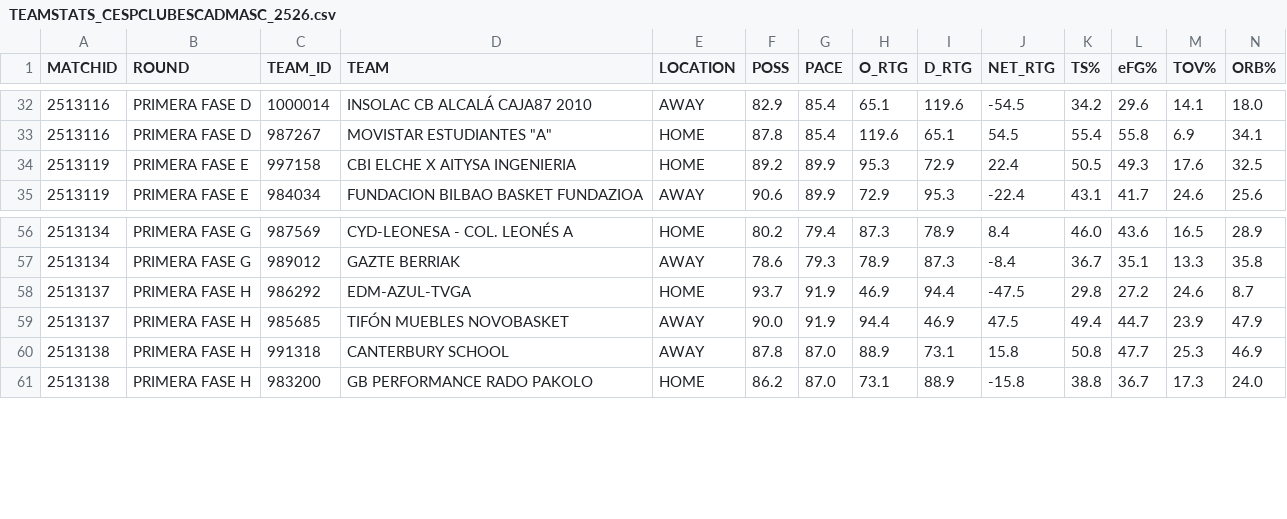
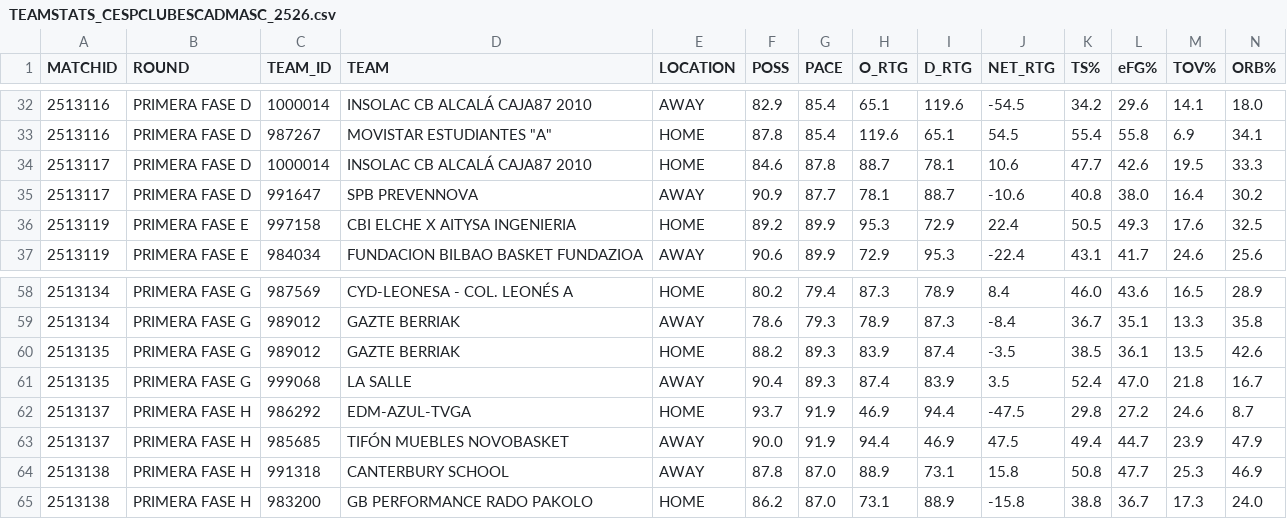
Before and after one commit to AnalyzingBasketball/API_FEB, a CSV file: data/TEAMSTATS_CESPCLUBESCADMASC_2526.csv, drawn as a sheet; only a part is shown, gaps mark what is left out; rows hold the shown columns only; the diff names each change by its address in the sheet, - before the commit and + after, or states it on an @@ line.

```diff
--- a/data/TEAMSTATS_CESPCLUBESCADMASC_2526.csv
+++ b/data/TEAMSTATS_CESPCLUBESCADMASC_2526.csv
+row 34: 2513117 | PRIMERA FASE D | 1000014 | INSOLAC CB ALCALÁ CAJA87 2010 | HOME | 84.6 | 87.8 | 88.7 | 78.1 | 10.6 | 47.7 | 42.6 | 19.5 | 33.3
+row 35: 2513117 | PRIMERA FASE D | 991647 | SPB PREVENNOVA | AWAY | 90.9 | 87.7 | 78.1 | 88.7 | -10.6 | 40.8 | 38.0 | 16.4 | 30.2
+row 60: 2513135 | PRIMERA FASE G | 989012 | GAZTE BERRIAK | HOME | 88.2 | 89.3 | 83.9 | 87.4 | -3.5 | 38.5 | 36.1 | 13.5 | 42.6
+row 61: 2513135 | PRIMERA FASE G | 999068 | LA SALLE | AWAY | 90.4 | 89.3 | 87.4 | 83.9 | 3.5 | 52.4 | 47.0 | 21.8 | 16.7
```
Also changed, not shown: data/CALENDAR_CESPCLUBESCADMASC_2526.csv, data/PLAYER_ROLES_FINAL_2526_CESPCLUBESCADMASC.csv, 9 other files.
